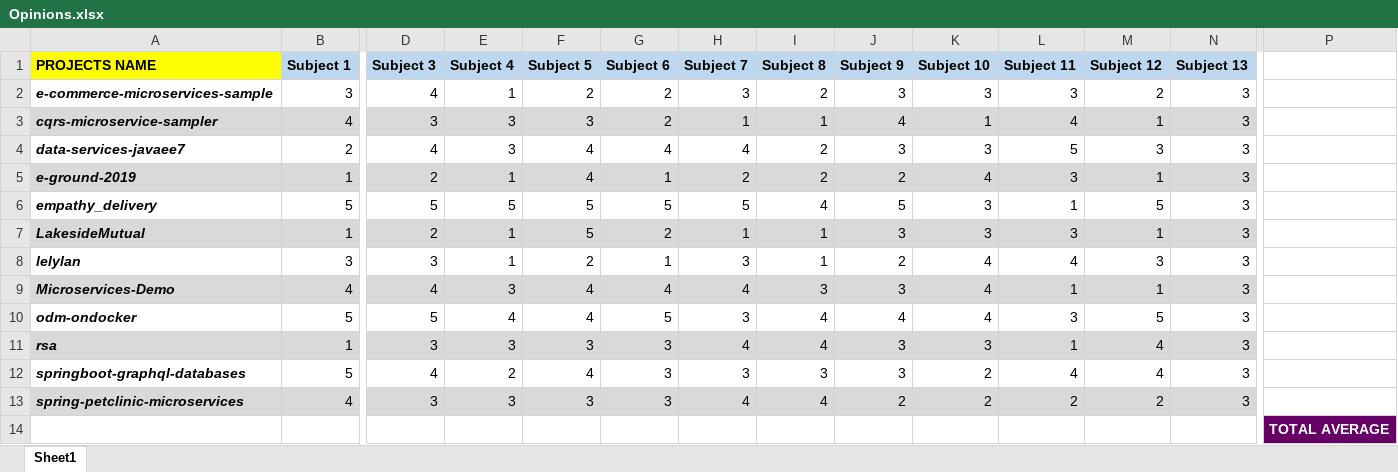
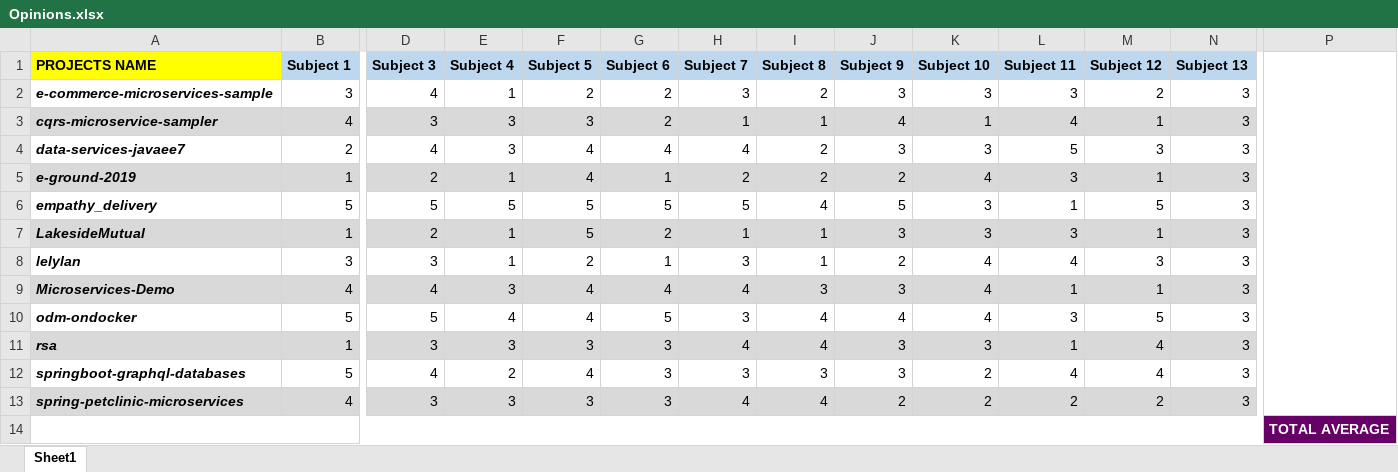
Before and after one commit to bugii/SME-Group1, an Excel workbook: MicroDepGraph/Opinions.xlsx, sheet Sheet1, drawn as a sheet; only a part is shown, gaps mark what is left out; values as stored, in another font and other column widths than the file's, no borders; conditional formats not drawn; the diff names each change by its address in the sheet, - before the commit and + after, or states it on an @@ line.

Commit message:
Added images of the excel data and organized a bit

```diff
--- a/MicroDepGraph/Opinions.xlsx (sheet Sheet1)
+++ b/MicroDepGraph/Opinions.xlsx (sheet Sheet1)
+P1:P13 merged
+A14:N14 merged
```
Also changed, not shown: 14 other files.
